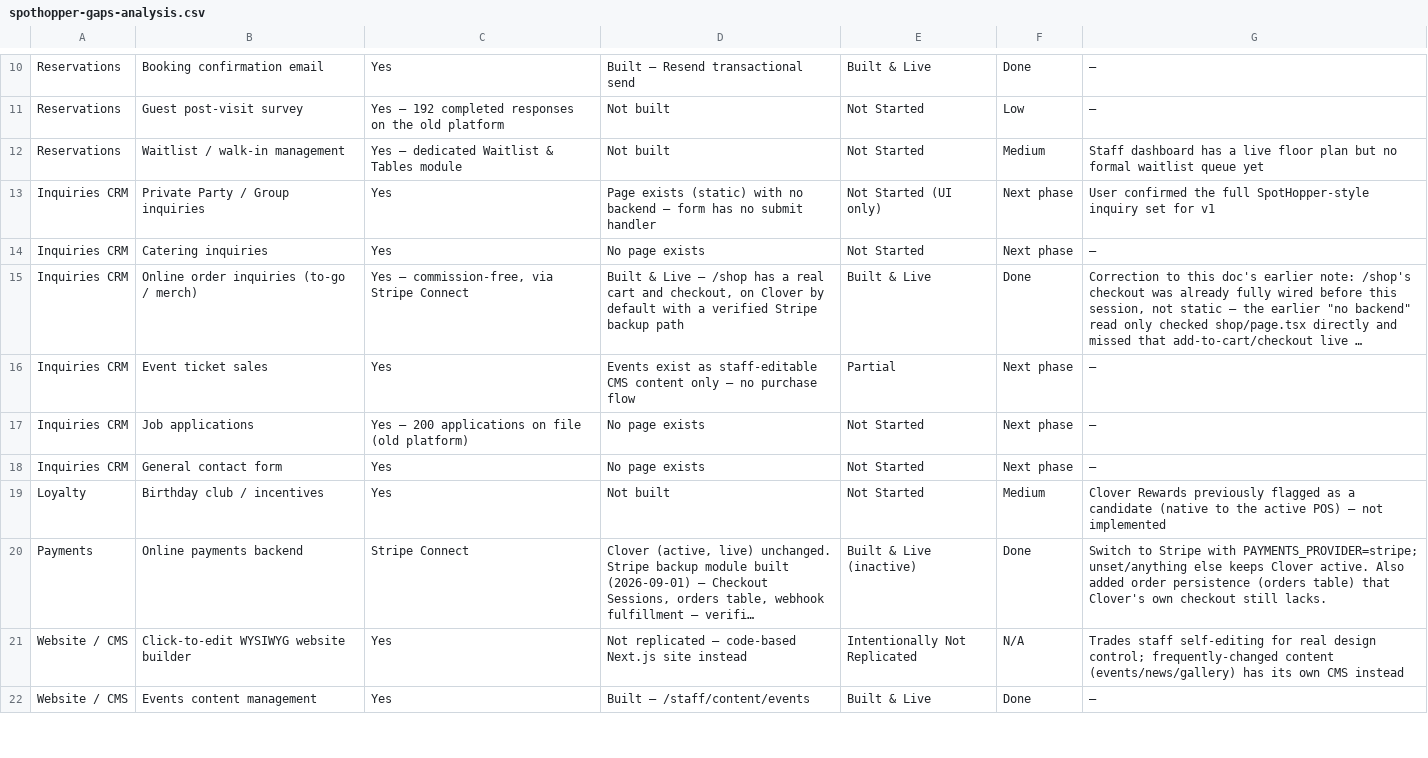
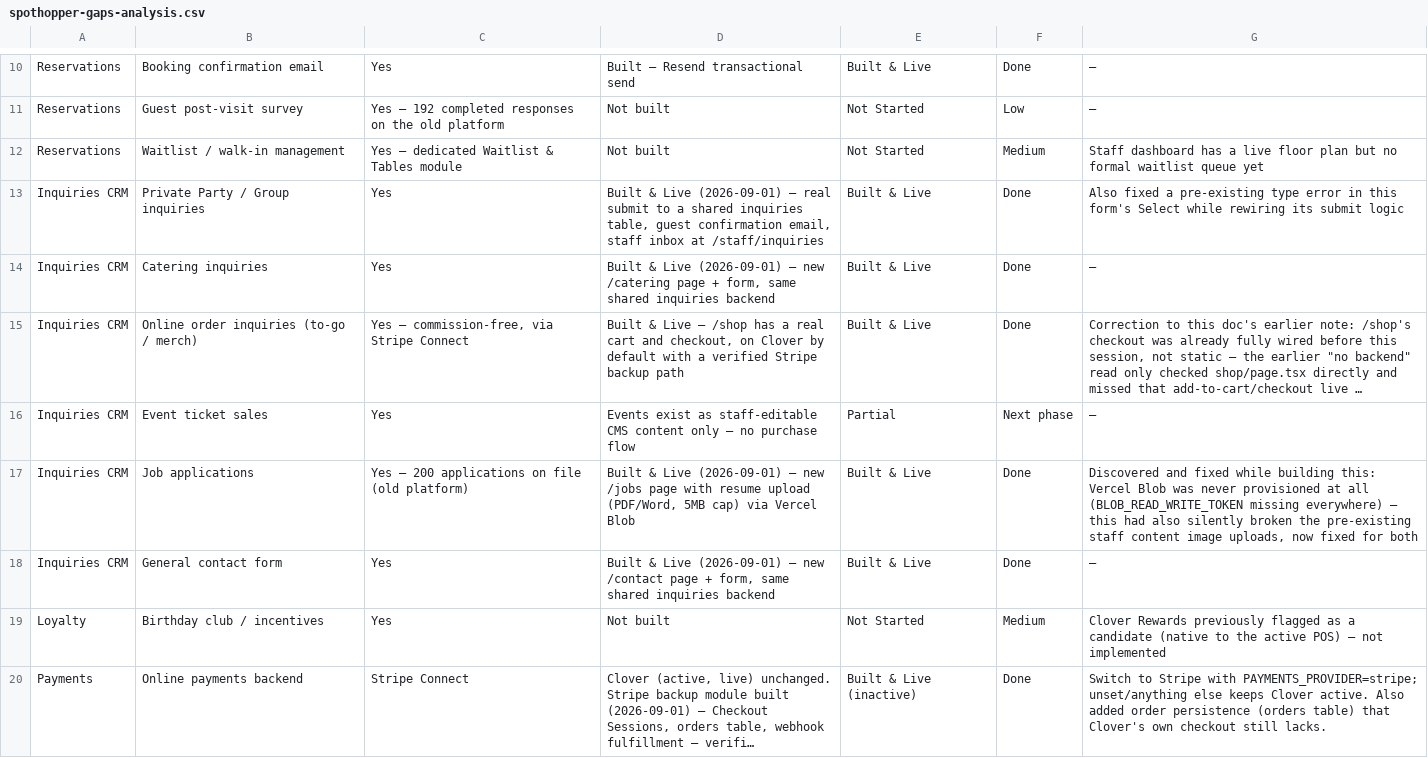
Before and after one commit to johnnyrio202/cork-and-thorn-remix, a CSV file: docs/spothopper-gaps-analysis.csv, drawn as a sheet; only a part is shown, gaps mark what is left out; the shorter side is filled out with more unchanged rows; long unchanged cells end in …; the diff names each change by its address in the sheet, - before the commit and + after, or states it on an @@ line.

```diff
--- a/docs/spothopper-gaps-analysis.csv
+++ b/docs/spothopper-gaps-analysis.csv
-D13: Page exists (static) with no backend — form has no submit handler
+D13: Built & Live (2026-09-01) — real submit to a shared inquiries table, guest confirmation email, staff inbox at /staff/inquiries
-E13: Not Started (UI only)
+E13: Built & Live
-F13:F14: Next phase
+F13:F14: Done
-G13: User confirmed the full SpotHopper-style inquiry set for v1
+G13: Also fixed a pre-existing type error in this form's Select while rewiring its submit logic
-D14: No page exists
+D14: Built & Live (2026-09-01) — new /catering page + form, same shared inquiries backend
-E14: Not Started
+E14: Built & Live
-D17: No page exists
+D17: Built & Live (2026-09-01) — new /jobs page with resume upload (PDF/Word, 5MB cap) via Vercel Blob
-E17:E18: Not Started
+E17:E18: Built & Live
-F17:F18: Next phase
+F17:F18: Done
-G17: —
+G17: Discovered and fixed while building this: Vercel Blob was never provisioned at all (BLOB_READ_WRITE_TOKEN missing everywhere) — this had also silently broken the pre-existing staff content image uploads, now fixed for both
-D18: No page exists
+D18: Built & Live (2026-09-01) — new /contact page + form, same shared inquiries backend
```
Also changed, not shown: 18 other files.
